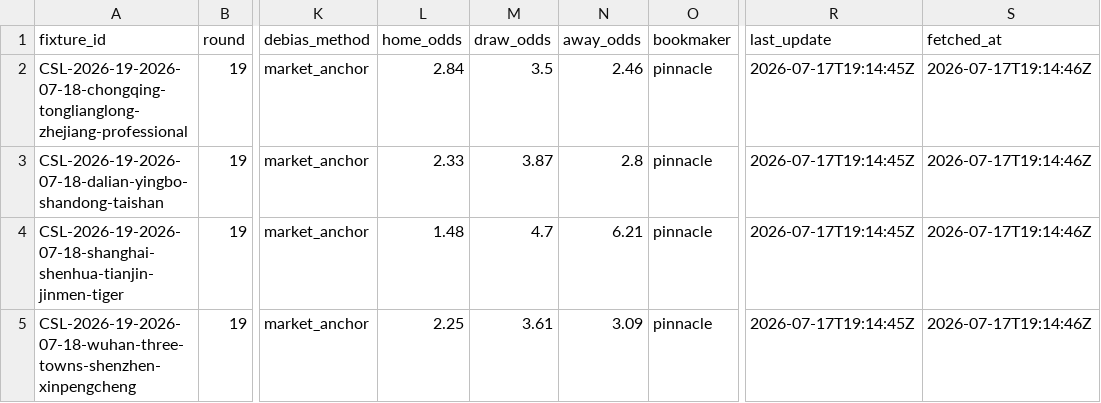
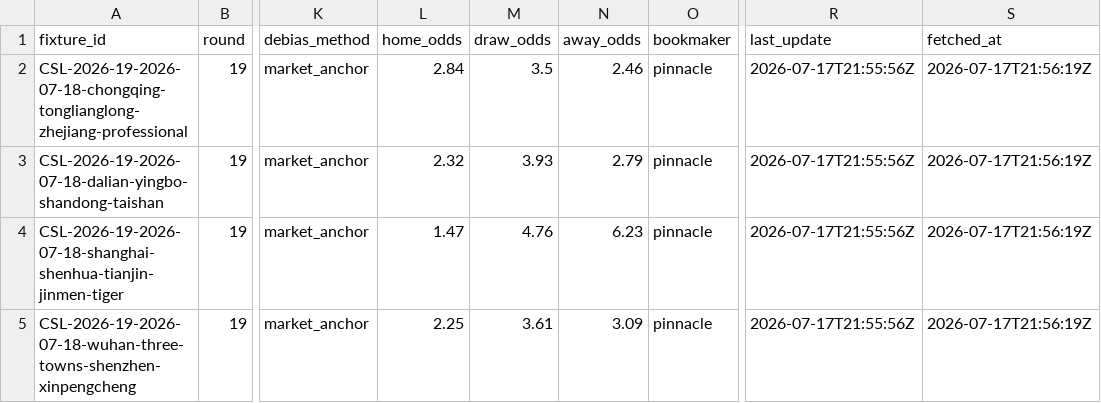
Before and after one commit to jiajun-builds/cslmonitor, a CSV file: data/output_data/CHN_upcoming_market_comparison.csv, drawn as a sheet; only a part is shown, gaps mark what is left out; the diff names each change by its address in the sheet, - before the commit and + after, or states it on an @@ line.

```diff
--- a/data/output_data/CHN_upcoming_market_comparison.csv
+++ b/data/output_data/CHN_upcoming_market_comparison.csv
-R2:R5 (last_update): 2026-07-17T19:14:45Z
+R2:R5 (last_update): 2026-07-17T21:55:56Z
-S2:S5 (fetched_at): 2026-07-17T19:14:46Z
+S2:S5 (fetched_at): 2026-07-17T21:56:19Z
-L3 (home_odds): 2.33
+L3 (home_odds): 2.32
-M3 (draw_odds): 3.87
+M3 (draw_odds): 3.93
-N3 (away_odds): 2.8
+N3 (away_odds): 2.79
-L4 (home_odds): 1.48
+L4 (home_odds): 1.47
-M4 (draw_odds): 4.7
+M4 (draw_odds): 4.76
-N4 (away_odds): 6.21
+N4 (away_odds): 6.23
```
Also changed, not shown: data/dashboard/csv/dashboard_meta.csv, data/dashboard/csv/upcoming_market_comparison.csv, 6 other files.
